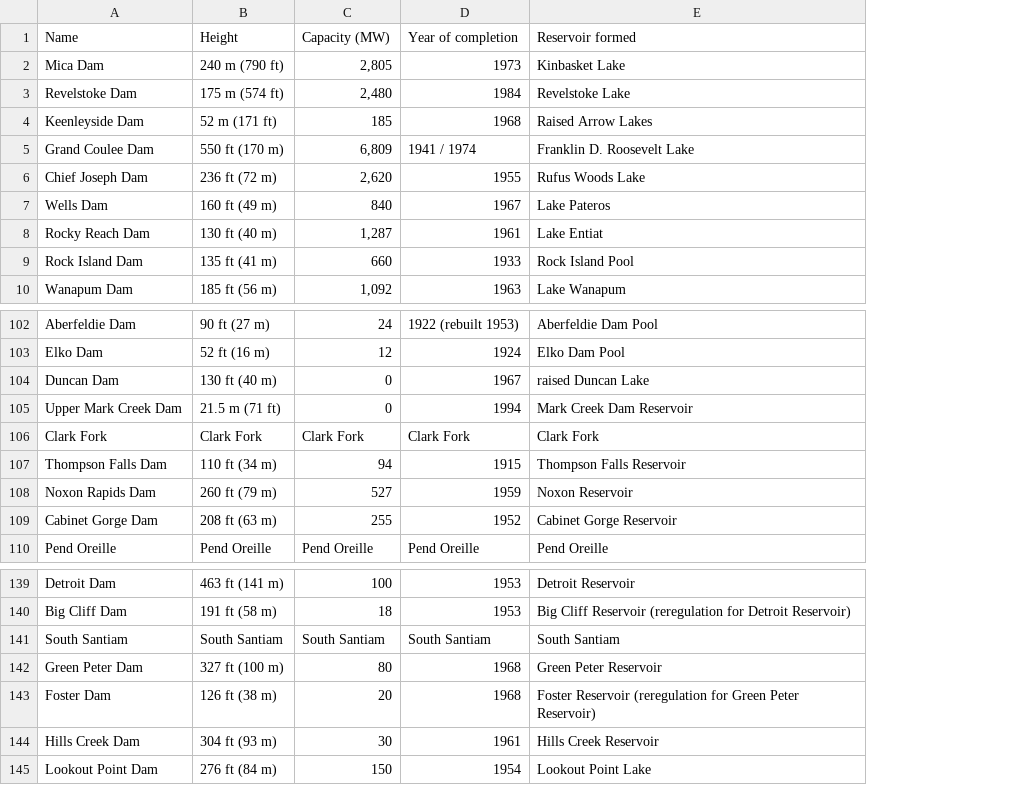
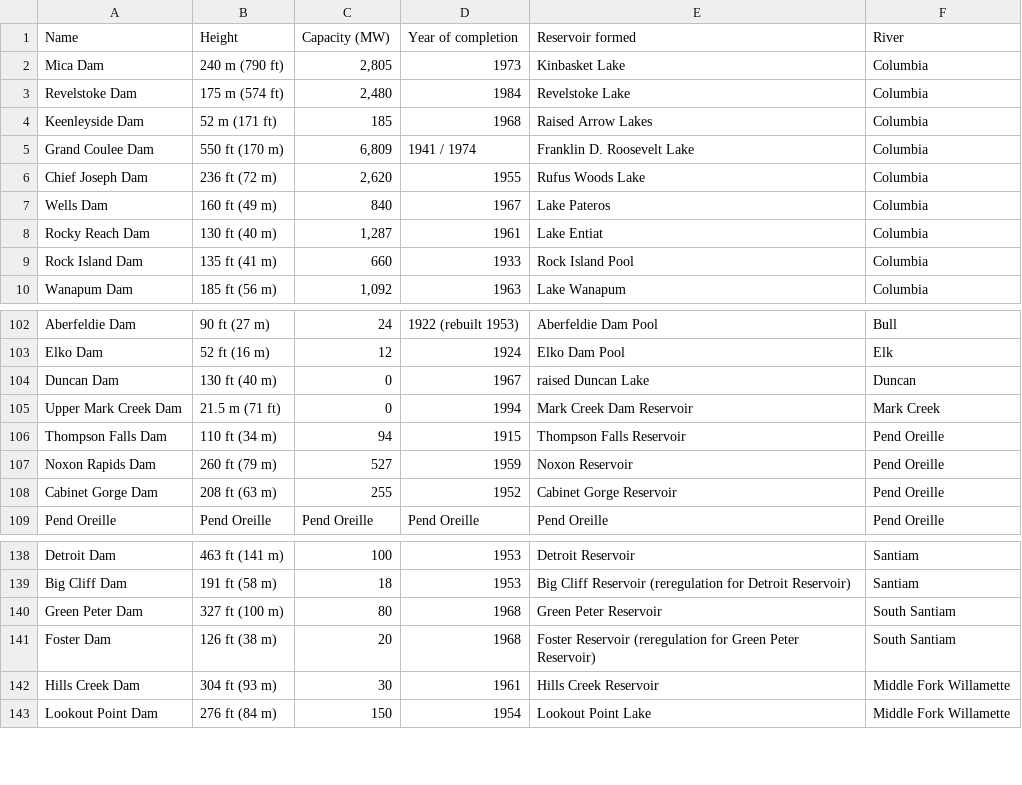
Before and after one commit to ulrichsene/binaryTreeMapping, a CSV file: data/Dam_info_cleaned.csv, drawn as a sheet; only a part is shown, gaps mark what is left out; removed rows and columns are numbered as before the commit, all else as after; the diff names each change by its address in the sheet, - before the commit and + after, or states it on an @@ line.

Commit message:
added more data to both csv files

```diff
--- a/data/Dam_info_cleaned.csv
+++ b/data/Dam_info_cleaned.csv
+column F (River), rows 2-10: all Columbia; rows 102-109: Bull | Elk | Duncan | Mark Creek | Pend Oreille | Pend Oreille | Pend Oreille | Pend Oreille; rows 138-143: Santiam | Santiam | South Santiam | South Santiam | Middle Fork Willamette | Middle Fork Willamette
-row 106: Clark Fork | Clark Fork | Clark Fork | Clark Fork | Clark Fork
-row 141: South Santiam | South Santiam | South Santiam | South Santiam | South Santiam
```
Also changed, not shown: data/Tributary_info_cleaned.csv.
